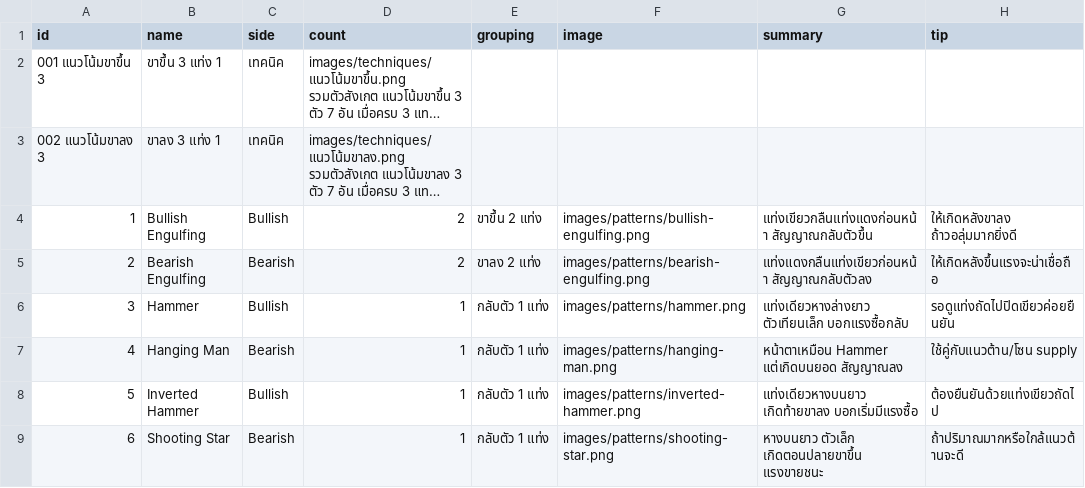
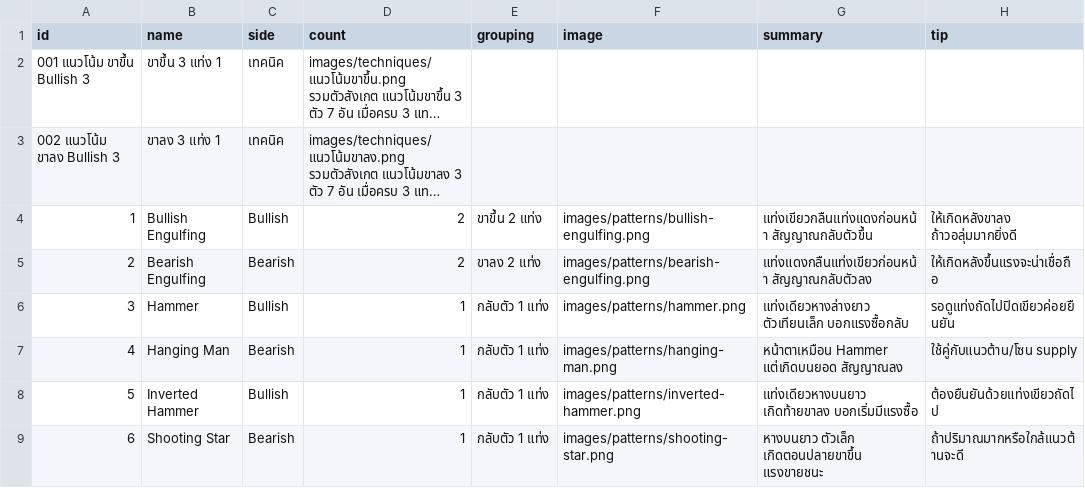
Before and after one commit to tontakankeawpang321-glitch/krsitsdeeka, a CSV file: candlestick_full_local_with_real_data.csv, drawn as a sheet; only a part is shown; long unchanged cells end in …; the diff names each change by its address in the sheet, - before the commit and + after, or states it on an @@ line.

```diff
--- a/candlestick_full_local_with_real_data.csv
+++ b/candlestick_full_local_with_real_data.csv
-A2 (id): 001 แนวโน้มขาขึ้น 3
+A2 (id): 001 แนวโน้ม ขาขึ้น Bullish 3
-A3 (id): 002 แนวโน้มขาลง 3
+A3 (id): 002 แนวโน้ม ขาลง Bullish 3
```
